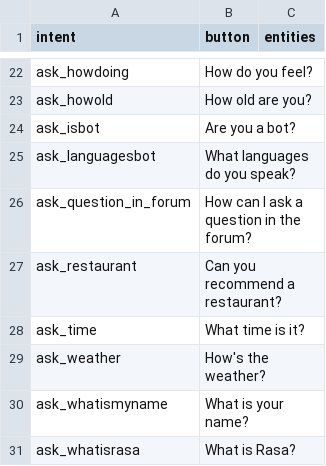
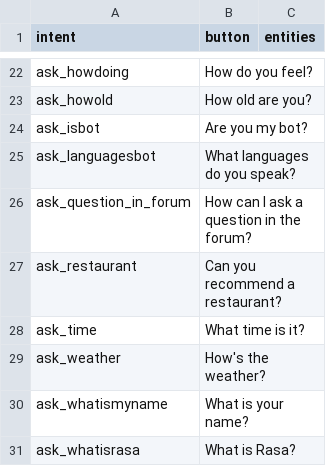
Before and after one commit to p11abhijeetc/policybot, a CSV file: intent_description_mapping.csv, drawn as a sheet; only a part is shown, gaps mark what is left out; the diff names each change by its address in the sheet, - before the commit and + after, or states it on an @@ line.

```diff
--- a/intent_description_mapping.csv
+++ b/intent_description_mapping.csv
-B24 (button): Are you a bot?
+B24 (button): Are you my bot?
```
Also changed, not shown: 1 other file.
